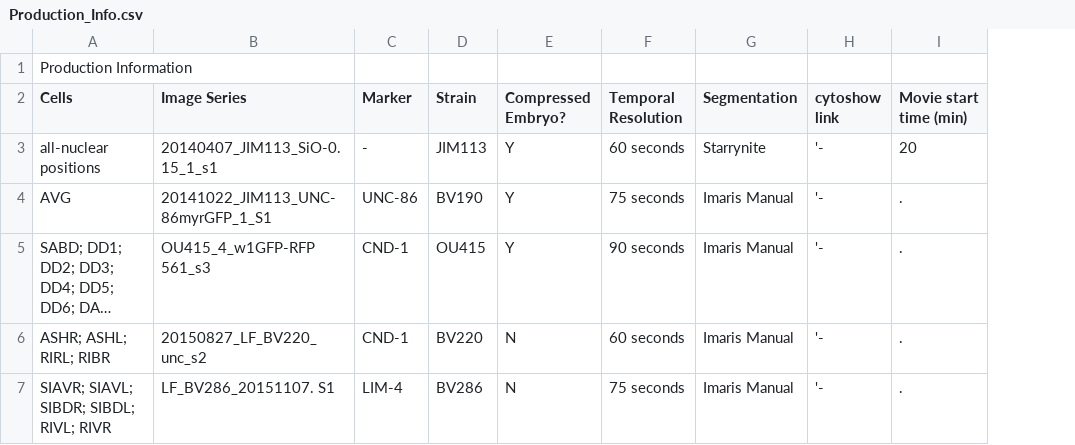
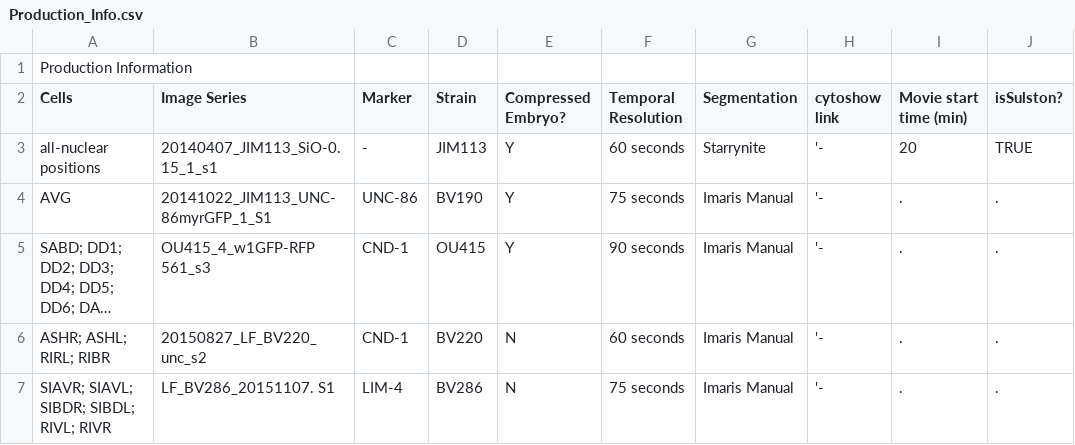
Before and after one commit to tangydoris/WormGUIDES, a CSV file: src/wormguides/model/production_info_file/Production_Info.csv, drawn as a sheet; long unchanged cells end in …; the diff names each change by its address in the sheet, - before the commit and + after, or states it on an @@ line.

Commit message:
* added isSulston mode to lineage tree rendering and lineagedata interface

```diff
--- a/src/wormguides/model/production_info_file/Production_Info.csv
+++ b/src/wormguides/model/production_info_file/Production_Info.csv
+column J (isSulston?), rows 3-7: TRUE | . | . | . | .
```
Also changed, not shown: 8 other files.
